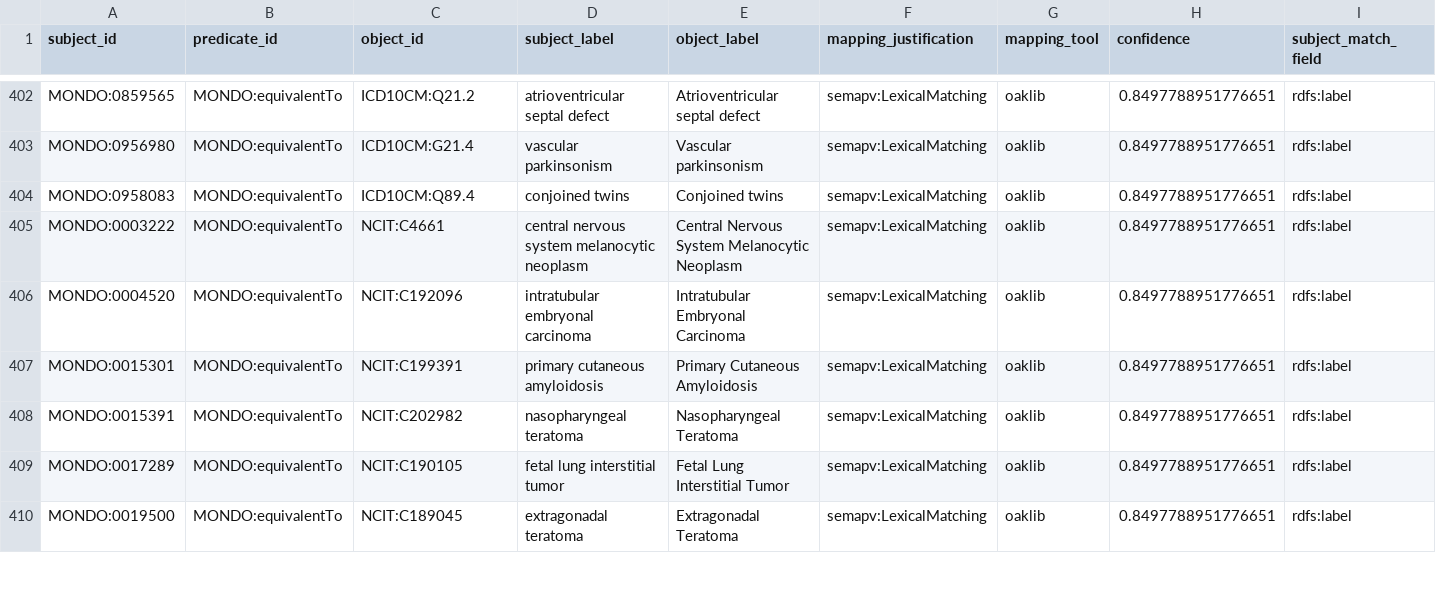
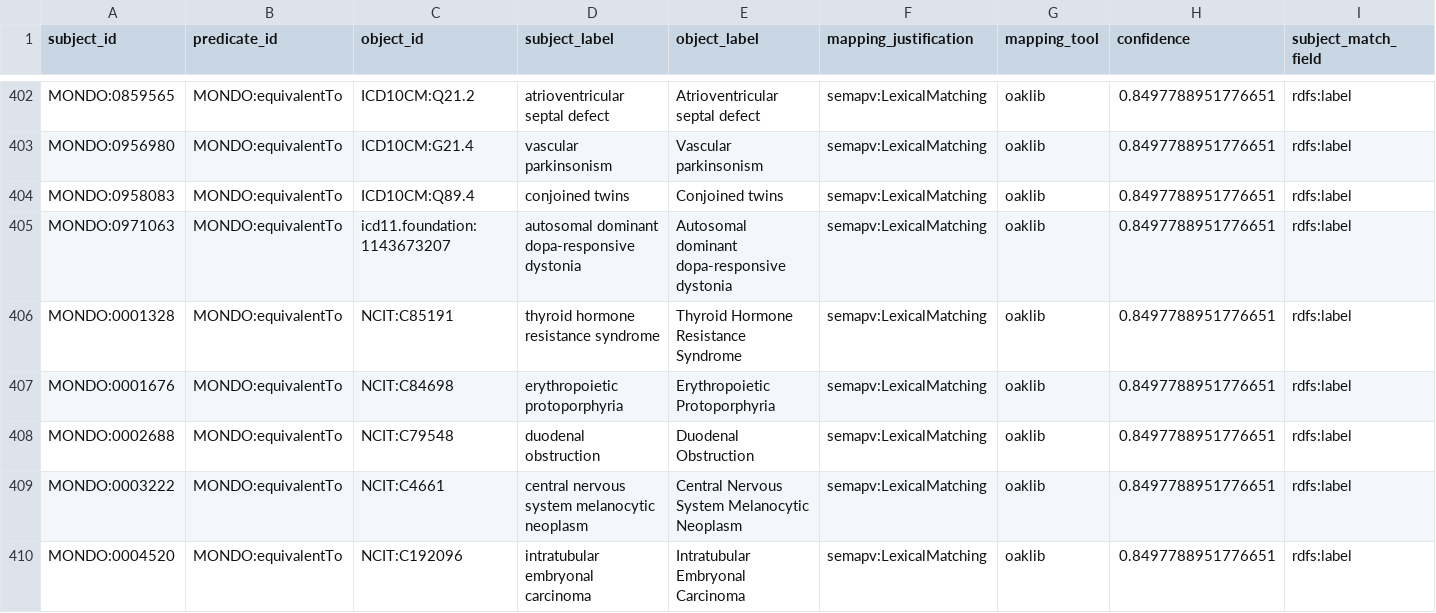
Before and after one commit to monarch-initiative/mondo-ingest, a TSV file: src/ontology/lexmatch/all_exact.robot.tsv, drawn as a sheet; only a part is shown, gaps mark what is left out; the shorter side is filled out with more unchanged rows; rows hold the shown columns only; the diff covers the shown part only; the diff names each change by its address in the sheet, - before the commit and + after, or states it on an @@ line.

```diff
--- a/src/ontology/lexmatch/all_exact.robot.tsv
+++ b/src/ontology/lexmatch/all_exact.robot.tsv
+row 405: MONDO:0971063 | MONDO:equivalentTo | icd11.foundation:1143673207 | autosomal dominant dopa-responsive dystonia | Autosomal dominant dopa-responsive dystonia | semapv:LexicalMatching | oaklib | 0.8497788951776651 | rdfs:label
+row 406: MONDO:0001328 | MONDO:equivalentTo | NCIT:C85191 | thyroid hormone resistance syndrome | Thyroid Hormone Resistance Syndrome | semapv:LexicalMatching | oaklib | 0.8497788951776651 | rdfs:label
+row 407: MONDO:0001676 | MONDO:equivalentTo | NCIT:C84698 | erythropoietic protoporphyria | Erythropoietic Protoporphyria | semapv:LexicalMatching | oaklib | 0.8497788951776651 | rdfs:label
+row 408: MONDO:0002688 | MONDO:equivalentTo | NCIT:C79548 | duodenal obstruction | Duodenal Obstruction | semapv:LexicalMatching | oaklib | 0.8497788951776651 | rdfs:label
```
Also changed, not shown: 7 added rows elsewhere in this file, src/ontology/lexmatch/mondo-only/unmapped_omim_mondo.tsv, src/ontology/lexmatch/split-mapping-set/mondo_closematch_doid.tsv, 28 other files.
